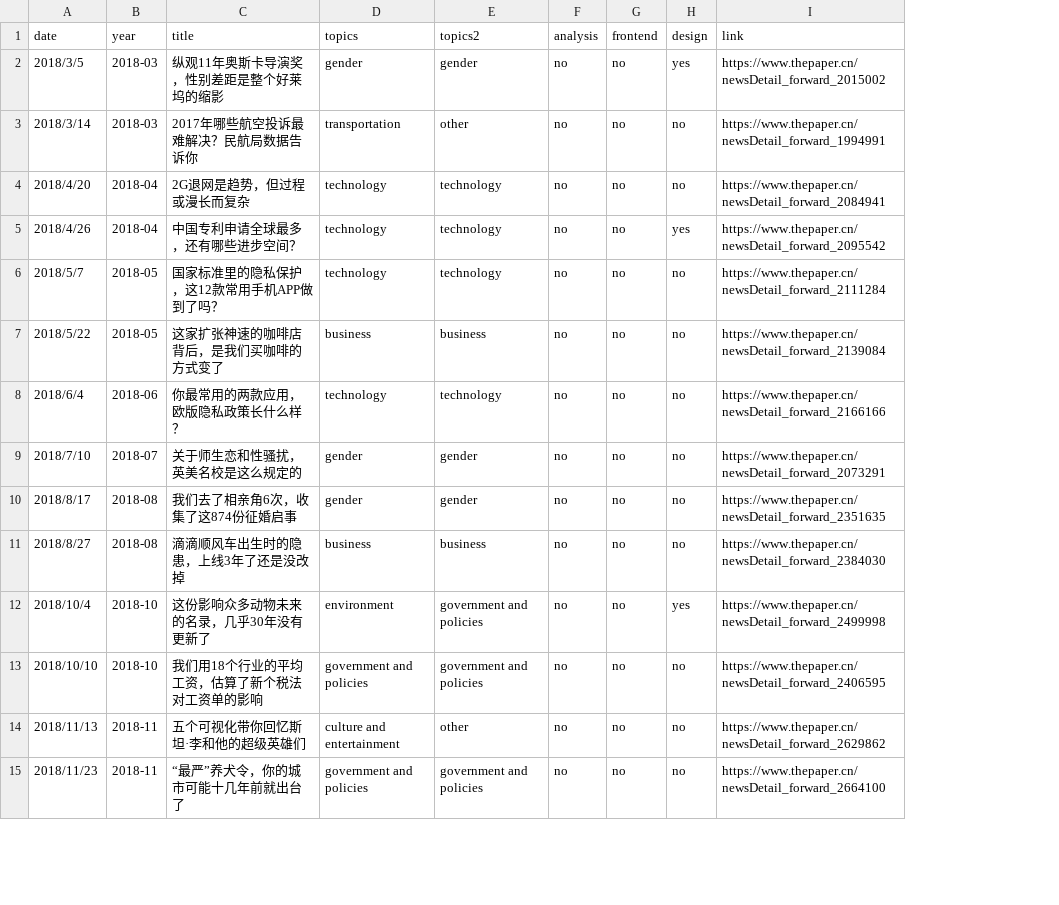
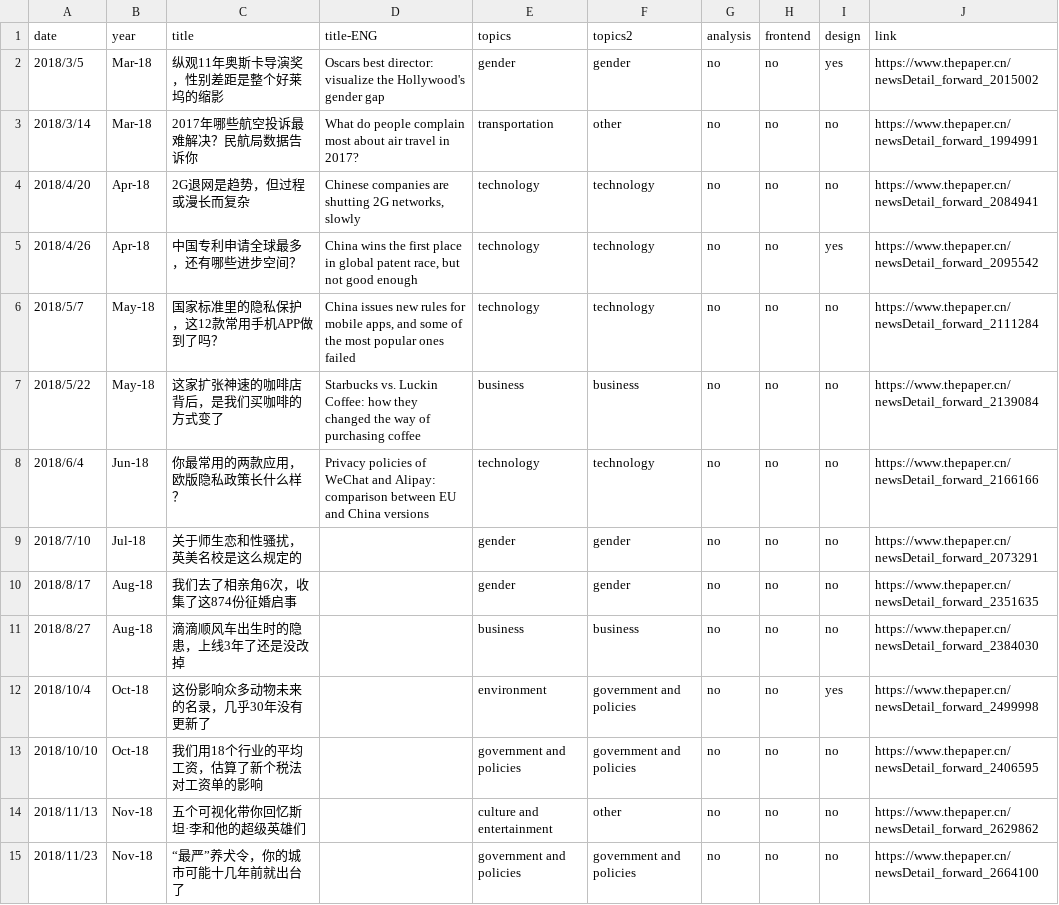
Before and after one commit to manyunzou/manyunzou.github.io, a CSV file: assets/data/personal_data.csv, drawn as a sheet; only a part is shown; the diff covers the shown part only; the diff names each change by its address in the sheet, - before the commit and + after, or states it on an @@ line.

```diff
--- a/assets/data/personal_data.csv
+++ b/assets/data/personal_data.csv
+column D (title-ENG), rows 2-8: Oscars best director: visualize the Hollywood's gender gap | What do people complain most about air travel in 2017? | Chinese companies are shutting 2G networks, slowly | China wins the first place in global patent race, but not good enough | China issues new rules for mobile apps, and some of the most popular ones failed | Starbucks vs. Luckin Coffee: how they changed the way of purchasing coffee | Privacy policies of WeChat and Alipay: comparison between EU and China versions
-B2:B3 (year): 2018-03
+B2:B3 (year): Mar-18
-B4:B5 (year): 2018-04
+B4:B5 (year): Apr-18
-B6:B7 (year): 2018-05
+B6:B7 (year): May-18
-B8 (year): 2018-06
+B8 (year): Jun-18
-B9 (year): 2018-07
+B9 (year): Jul-18
-B10:B11 (year): 2018-08
+B10:B11 (year): Aug-18
-B12:B13 (year): 2018-10
+B12:B13 (year): Oct-18
-B14:B15 (year): 2018-11
+B14:B15 (year): Nov-18
```
Also changed, not shown: 32 edited cells elsewhere in this file, 28 other files.
